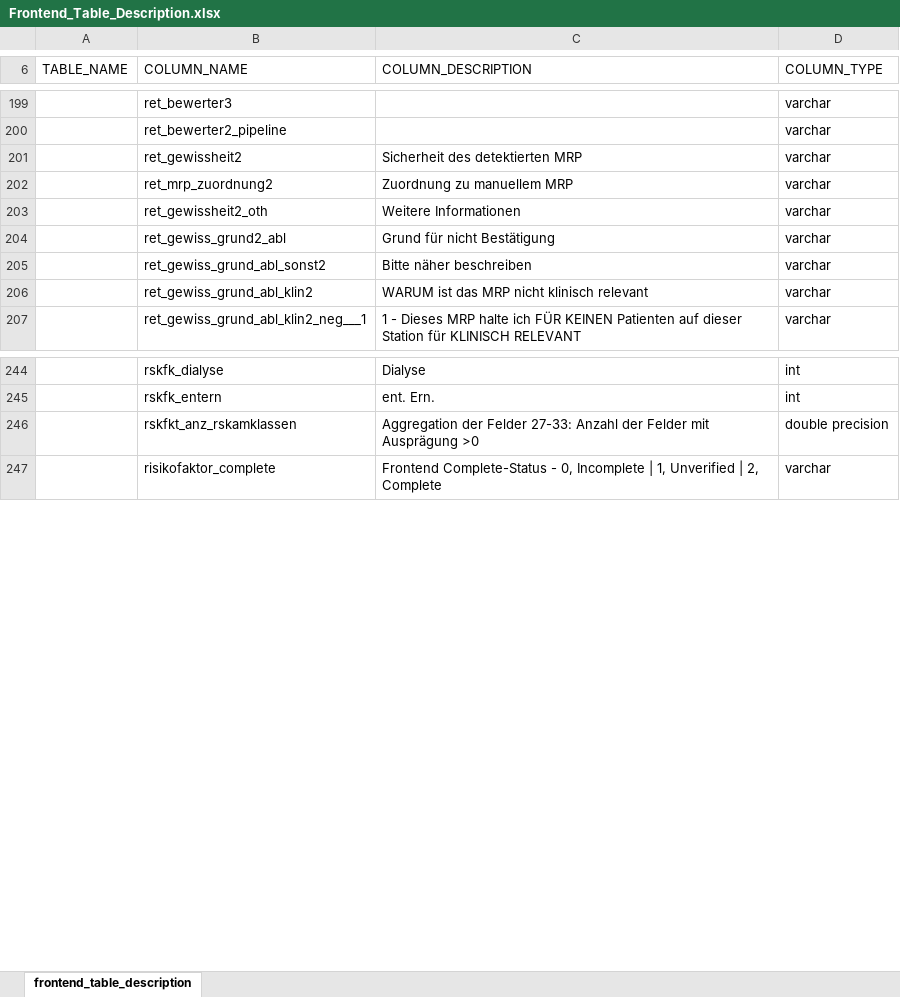
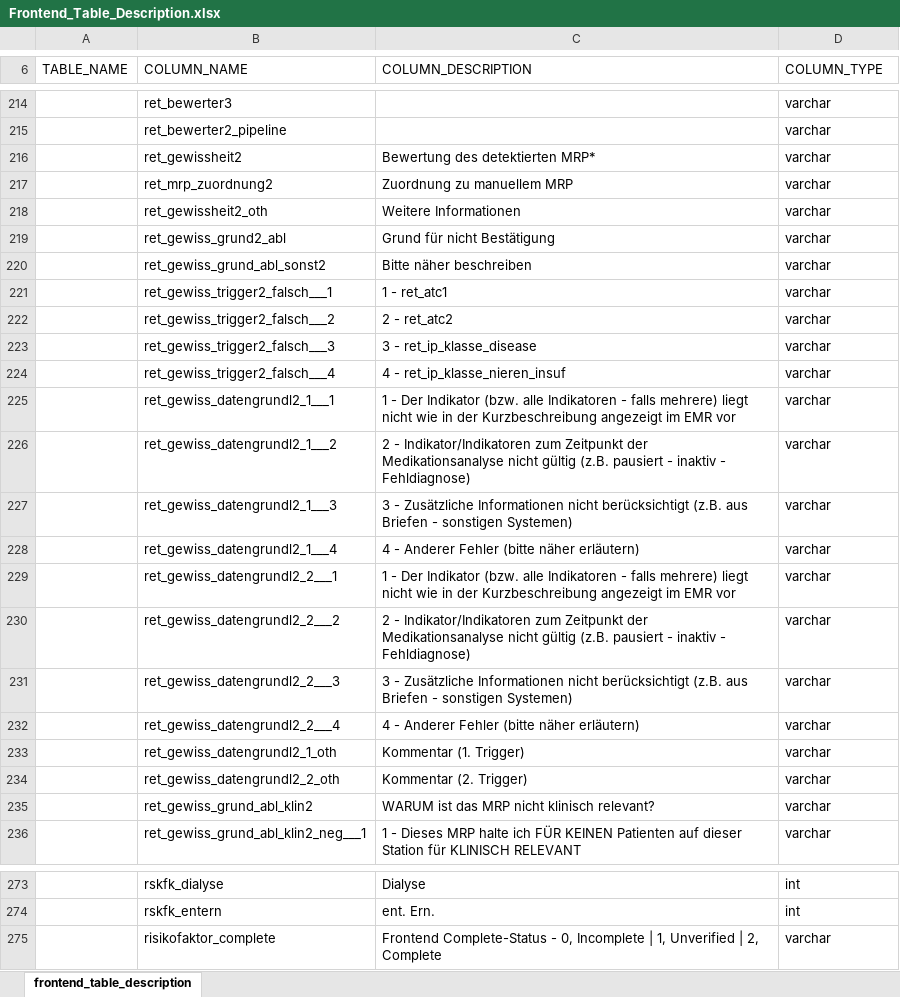
Before and after one commit to medizininformatik-initiative/INTERPOLAR, an Excel workbook: R-db2frontend/db2frontend/inst/extdata/Frontend_Table_Description.xlsx, sheet frontend_table_description, drawn as a sheet; only a part is shown, gaps mark what is left out; values as stored, in another font and other column widths than the file's, no borders; removed rows and columns are numbered as before the commit, all else as after; the diff covers the shown part only; the diff names each change by its address in the sheet, - before the commit and + after, or states it on an @@ line.

Commit message:
Update Frontent_DataDictionary and Frontend_Table_Description
refs #1012

```diff
--- a/R-db2frontend/db2frontend/inst/extdata/Frontend_Table_Description.xlsx (sheet frontend_table_description)
+++ b/R-db2frontend/db2frontend/inst/extdata/Frontend_Table_Description.xlsx (sheet frontend_table_description)
-C216 (COLUMN_DESCRIPTION): Sicherheit des detektierten MRP
+C216 (COLUMN_DESCRIPTION): Bewertung des detektierten MRP*
+row 221:  | ret_gewiss_trigger2_falsch___1 | 1 - ret_atc1 | varchar
+row 222:  | ret_gewiss_trigger2_falsch___2 | 2 - ret_atc2 | varchar
+row 223:  | ret_gewiss_trigger2_falsch___3 | 3 - ret_ip_klasse_disease | varchar
+row 224:  | ret_gewiss_trigger2_falsch___4 | 4 - ret_ip_klasse_nieren_insuf | varchar
+row 225:  | ret_gewiss_datengrundl2_1___1 | 1 - Der Indikator (bzw. alle Indikatoren - falls mehrere) liegt nicht wie in der Kurzbeschreibung angezeigt im EMR vor | varchar
+row 226:  | ret_gewiss_datengrundl2_1___2 | 2 - Indikator/Indikatoren zum Zeitpunkt der Medikationsanalyse nicht gültig (z.B. pausiert - inaktiv - Fehldiagnose) | varchar
+row 227:  | ret_gewiss_datengrundl2_1___3 | 3 - Zusätzliche Informationen nicht berücksichtigt (z.B. aus Briefen - sonstigen Systemen) | varchar
+row 228:  | ret_gewiss_datengrundl2_1___4 | 4 - Anderer Fehler (bitte näher erläutern) | varchar
+row 229:  | ret_gewiss_datengrundl2_2___1 | 1 - Der Indikator (bzw. alle Indikatoren - falls mehrere) liegt nicht wie in der Kurzbeschreibung angezeigt im EMR vor | varchar
+row 230:  | ret_gewiss_datengrundl2_2___2 | 2 - Indikator/Indikatoren zum Zeitpunkt der Medikationsanalyse nicht gültig (z.B. pausiert - inaktiv - Fehldiagnose) | varchar
+row 231:  | ret_gewiss_datengrundl2_2___3 | 3 - Zusätzliche Informationen nicht berücksichtigt (z.B. aus Briefen - sonstigen Systemen) | varchar
+row 232:  | ret_gewiss_datengrundl2_2___4 | 4 - Anderer Fehler (bitte näher erläutern) | varchar
+row 233:  | ret_gewiss_datengrundl2_1_oth | Kommentar (1. Trigger) | varchar
+row 234:  | ret_gewiss_datengrundl2_2_oth | Kommentar (2. Trigger) | varchar
-C235 (COLUMN_DESCRIPTION): WARUM ist das MRP nicht klinisch relevant
+C235 (COLUMN_DESCRIPTION): WARUM ist das MRP nicht klinisch relevant?
-row 246:  | rskfkt_anz_rskamklassen | Aggregation der Felder 27-33: Anzahl der Felder mit Ausprägung >0 | double precision
```
Also changed, not shown: 15 added rows and 3 edited cells elsewhere in this sheet, 1 other file.
